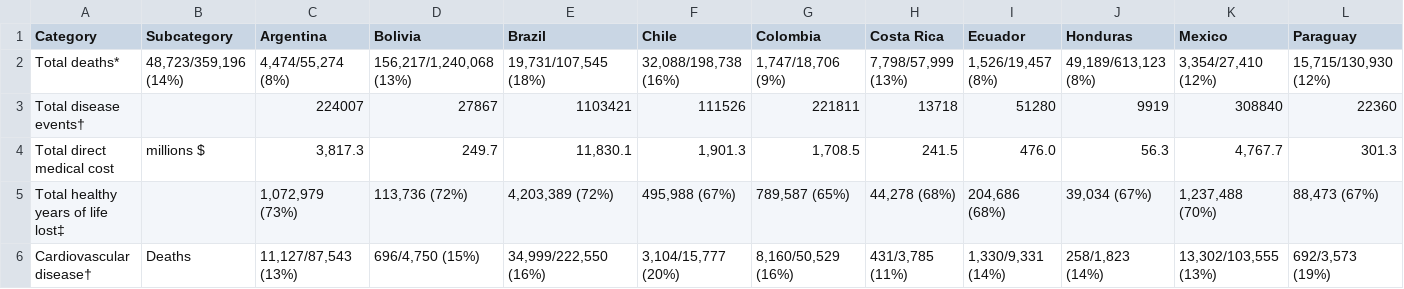
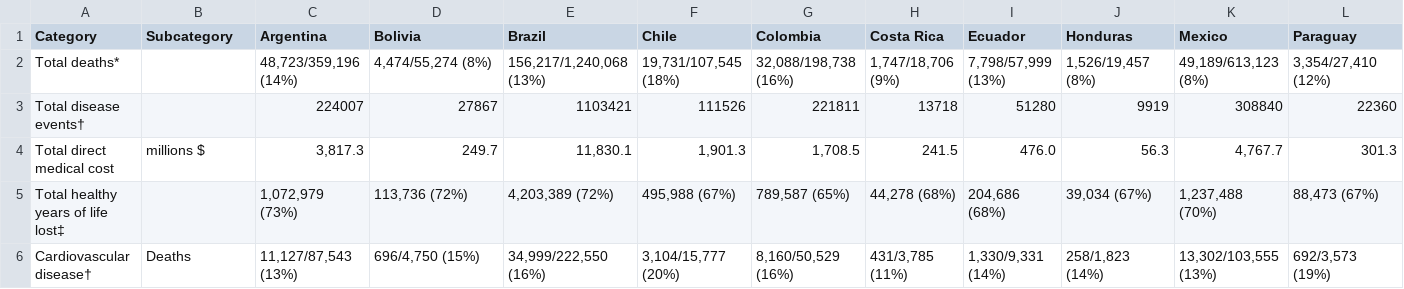
Before and after one commit to Cryomanc3r/ICD, a CSV file: data/mortes latinoamerica - RAW.csv, drawn as a sheet; only a part is shown; removed rows and columns are numbered as before the commit, all else as after; rows hold the shown columns only; the diff names each change by its address in the sheet, - before the commit and + after, or states it on an @@ line.

Commit message:
Update mortes latinoamerica - RAW.csv

```diff
--- a/data/mortes latinoamerica - RAW.csv
+++ b/data/mortes latinoamerica - RAW.csv
-row 2: Total deaths* | 48,723/359,196 (14%) | 4,474/55,274 (8%) | 156,217/1,240,068 (13%) | 19,731/107,545 (18%) | 32,088/198,738 (16%) | 1,747/18,706 (9%) | 7,798/57,999 (13%) | 1,526/19,457 (8%) | 49,189/613,123 (8%) | 3,354/27,410 (12%) | 15,715/130,930 (12%)
+row 2: Total deaths* |  | 48,723/359,196 (14%) | 4,474/55,274 (8%) | 156,217/1,240,068 (13%) | 19,731/107,545 (18%) | 32,088/198,738 (16%) | 1,747/18,706 (9%) | 7,798/57,999 (13%) | 1,526/19,457 (8%) | 49,189/613,123 (8%) | 3,354/27,410 (12%)
```
